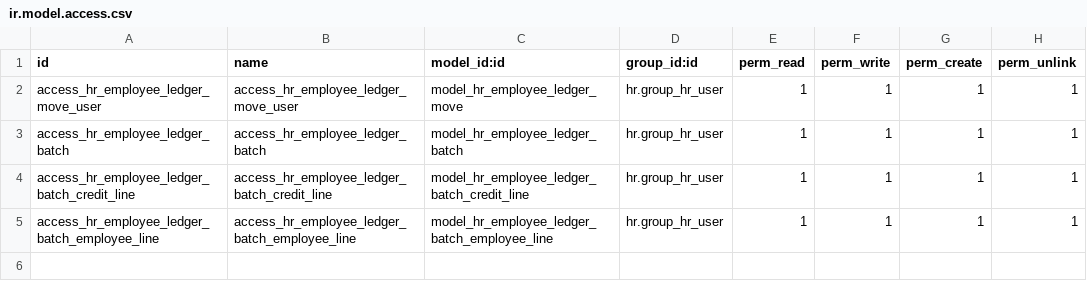
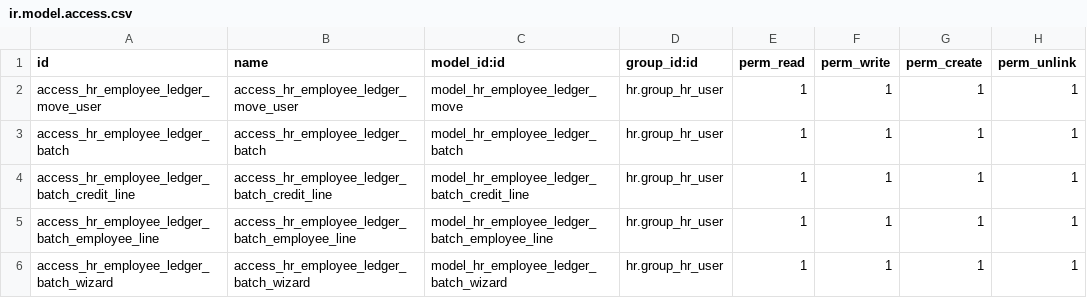
Before and after one commit to DeGrandisPortones/DeGrandisPortones, a CSV file: Addons/hr_employee_ledger/security/ir.model.access.csv, drawn as a sheet; the diff names each change by its address in the sheet, - before the commit and + after, or states it on an @@ line.

```diff
--- a/Addons/hr_employee_ledger/security/ir.model.access.csv
+++ b/Addons/hr_employee_ledger/security/ir.model.access.csv
+row 6: access_hr_employee_ledger_batch_wizard | access_hr_employee_ledger_batch_wizard | model_hr_employee_ledger_batch_wizard | hr.group_hr_user | 1 | 1 | 1 | 1
```
Also changed, not shown: 2 other files.
